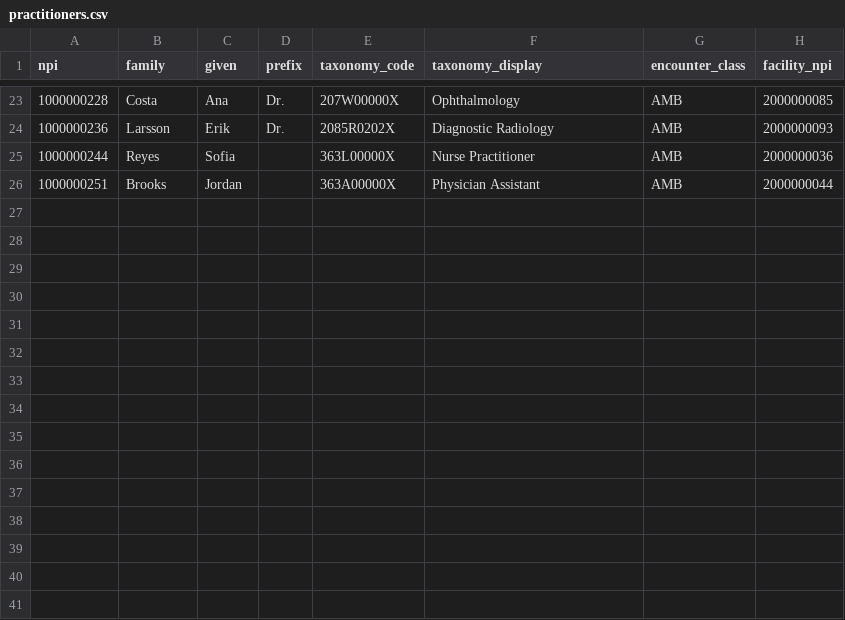
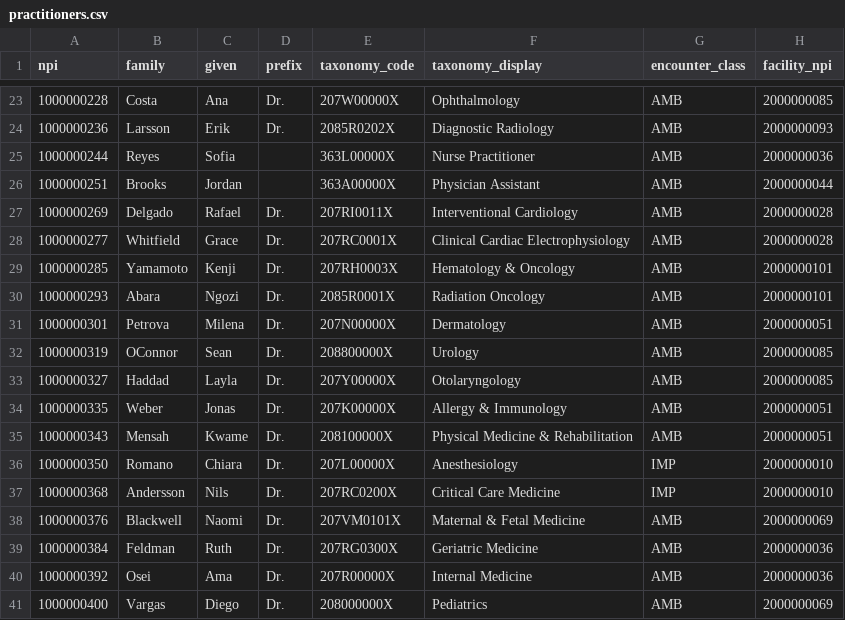
Before and after one commit to ParkerApex/apex-atlas, a CSV file: src/parker_atlas/references/tables/practitioners.csv, drawn as a sheet; only a part is shown, gaps mark what is left out; the diff names each change by its address in the sheet, - before the commit and + after, or states it on an @@ line.

Commit message:
Expand provider roster to 40 clinicians; surface roster in web generator
- practitioners.csv: add 15 sub-specialty/depth providers (interventional
  cardiology, EP, heme/onc, radiation oncology, dermatology, urology, ENT,
  allergy/immunology, PM&R, anesthesiology, critical care, MFM, geriatrics,
  and additional internal medicine/pediatrics) — now 40 across 34 specialties.
- locations.csv: add APEX Atlas Cancer Center — now 10 facilities.
- generator.html: render a sortable provider roster table (name, specialty +
  NUCC code, NPI, facility, accepting-new-patients) in the Plan-Net
  $bulk-publish view.
- Regenerate connectathon provider-directory NDJSON, PROVIDERS.md, and
  conformance-report.md; dataset cross-validates 246,316/246,316 refs across
  168,349 resources.
- Update README / samples README / provenance counts to the new totals.

```diff
--- a/src/parker_atlas/references/tables/practitioners.csv
+++ b/src/parker_atlas/references/tables/practitioners.csv
+row 27: 1000000269 | Delgado | Rafael | Dr. | 207RI0011X | Interventional Cardiology | AMB | 2000000028
+row 28: 1000000277 | Whitfield | Grace | Dr. | 207RC0001X | Clinical Cardiac Electrophysiology | AMB | 2000000028
+row 29: 1000000285 | Yamamoto | Kenji | Dr. | 207RH0003X | Hematology & Oncology | AMB | 2000000101
+row 30: 1000000293 | Abara | Ngozi | Dr. | 2085R0001X | Radiation Oncology | AMB | 2000000101
+row 31: 1000000301 | Petrova | Milena | Dr. | 207N00000X | Dermatology | AMB | 2000000051
+row 32: 1000000319 | OConnor | Sean | Dr. | 208800000X | Urology | AMB | 2000000085
+row 33: 1000000327 | Haddad | Layla | Dr. | 207Y00000X | Otolaryngology | AMB | 2000000085
+row 34: 1000000335 | Weber | Jonas | Dr. | 207K00000X | Allergy & Immunology | AMB | 2000000051
+row 35: 1000000343 | Mensah | Kwame | Dr. | 208100000X | Physical Medicine & Rehabilitation | AMB | 2000000051
+row 36: 1000000350 | Romano | Chiara | Dr. | 207L00000X | Anesthesiology | IMP | 2000000010
+row 37: 1000000368 | Andersson | Nils | Dr. | 207RC0200X | Critical Care Medicine | IMP | 2000000010
+row 38: 1000000376 | Blackwell | Naomi | Dr. | 207VM0101X | Maternal & Fetal Medicine | AMB | 2000000069
+row 39: 1000000384 | Feldman | Ruth | Dr. | 207RG0300X | Geriatric Medicine | AMB | 2000000036
+row 40: 1000000392 | Osei | Ama | Dr. | 207R00000X | Internal Medicine | AMB | 2000000036
+row 41: 1000000400 | Vargas | Diego | Dr. | 208000000X | Pediatrics | AMB | 2000000069
```
Also changed, not shown: src/parker_atlas/references/tables/locations.csv, 13 other files.
